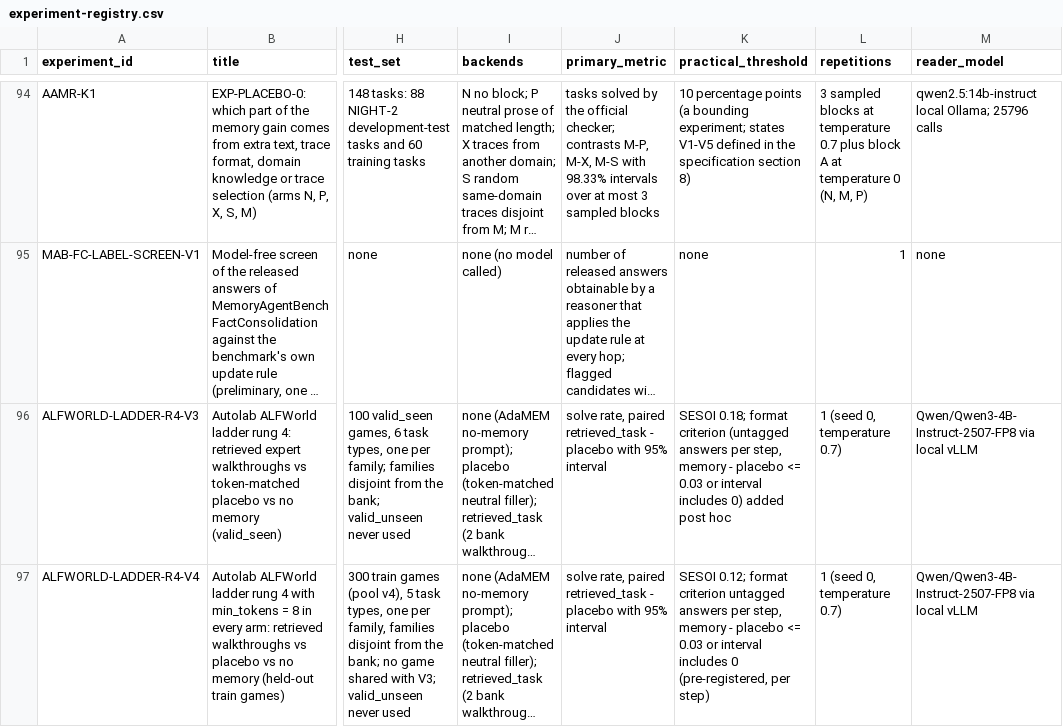
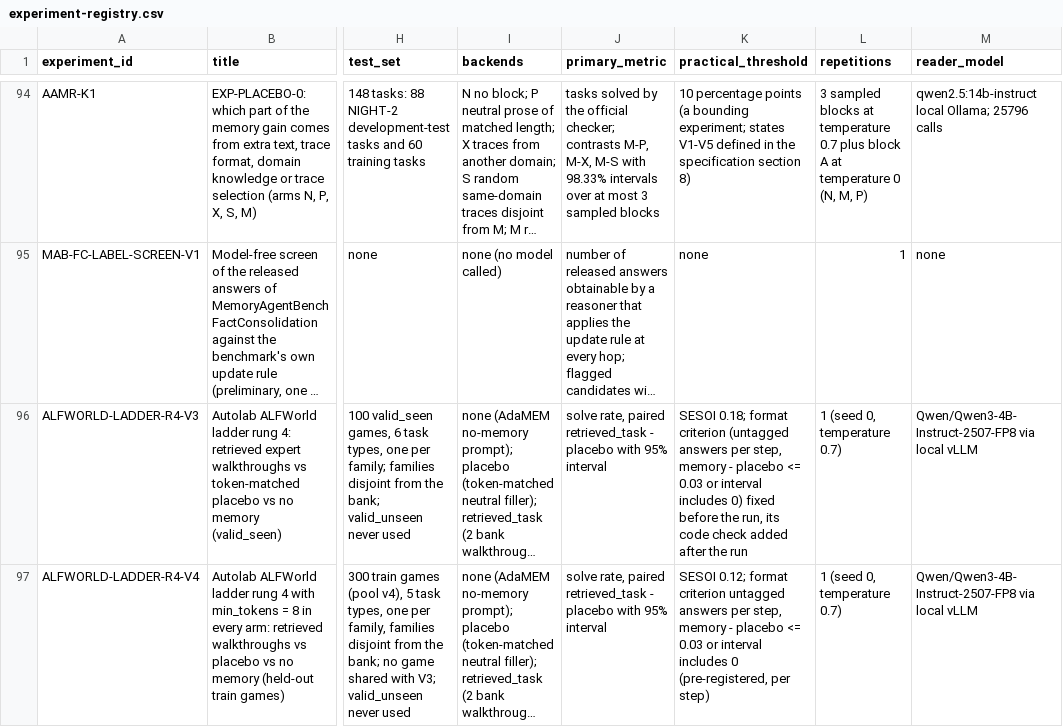
Before and after one commit to krapcys1-maker/adaptive-agent-memory-research, a CSV file: data/lab/experiment-registry.csv, drawn as a sheet; only a part is shown, gaps mark what is left out; long unchanged cells end in …; the diff names each change by its address in the sheet, - before the commit and + after, or states it on an @@ line.

```diff
--- a/data/lab/experiment-registry.csv
+++ b/data/lab/experiment-registry.csv
-K96 (practical_threshold): …includes 0) added post hoc
+K96 (practical_threshold): …includes 0) fixed before the run, its code check added after the run
```
Also changed, not shown: 3 other files.
